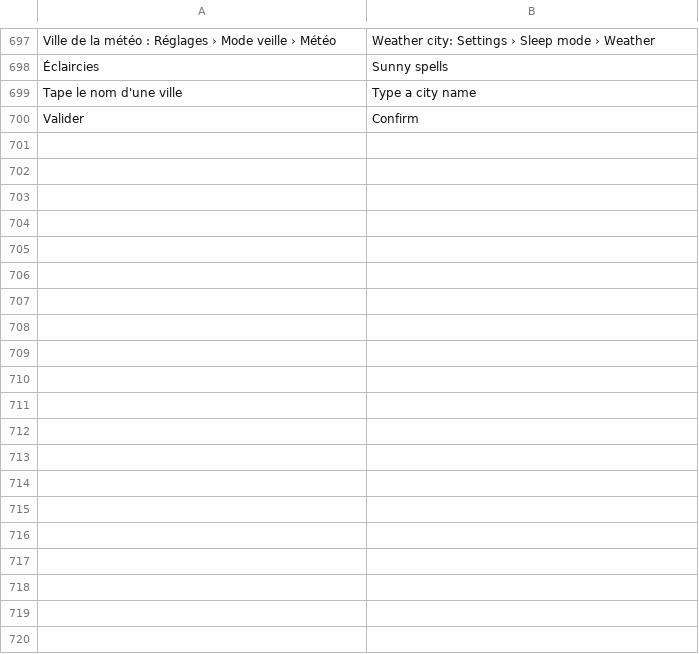
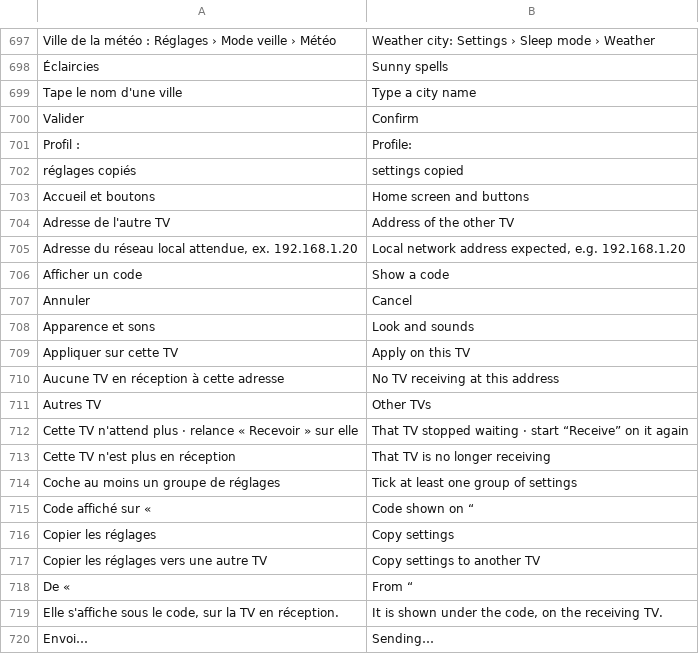
Before and after one commit to jemguib-spec/lumen, a TSV file: assets/lang/en.tsv, drawn as a sheet; only a part is shown, gaps mark what is left out; the diff covers the shown part only; the diff names each change by its address in the sheet, - before the commit and + after, or states it on an @@ line.

```diff
--- a/assets/lang/en.tsv
+++ b/assets/lang/en.tsv
+row 701: Profil : | Profile:
+row 702: réglages copiés | settings copied
+row 703: Accueil et boutons | Home screen and buttons
+row 704: Adresse de l'autre TV | Address of the other TV
+row 705: Adresse du réseau local attendue, ex. 192.168.1.20 | Local network address expected, e.g. 192.168.1.20
+row 706: Afficher un code | Show a code
+row 707: Annuler | Cancel
+row 708: Apparence et sons | Look and sounds
+row 709: Appliquer sur cette TV | Apply on this TV
+row 710: Aucune TV en réception à cette adresse | No TV receiving at this address
+row 711: Autres TV | Other TVs
+row 712: Cette TV n'attend plus · relance « Recevoir » sur elle | That TV stopped waiting · start “Receive” on it again
+row 713: Cette TV n'est plus en réception | That TV is no longer receiving
+row 714: Coche au moins un groupe de réglages | Tick at least one group of settings
+row 715: Code affiché sur « | Code shown on “
+row 716: Copier les réglages | Copy settings
+row 717: Copier les réglages vers une autre TV | Copy settings to another TV
+row 718: De « | From “
+row 719: Elle s'affiche sous le code, sur la TV en réception. | It is shown under the code, on the receiving TV.
+row 720: Envoi… | Sending…
```
Also changed, not shown: 23 added rows elsewhere in this file, 17 other files.
